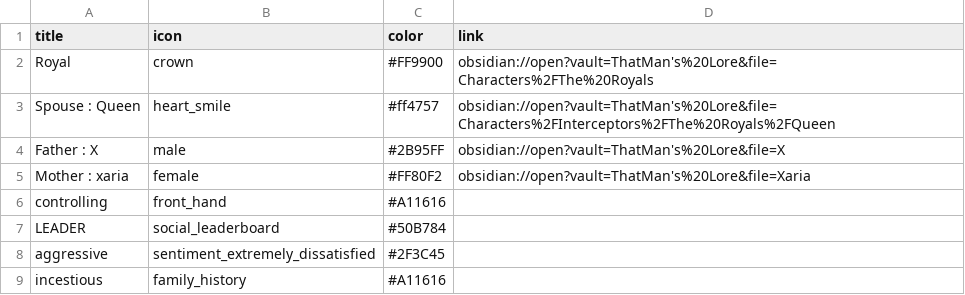
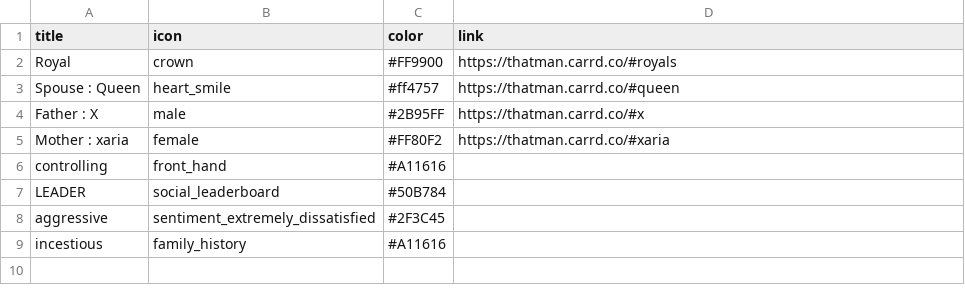
Before and after one commit to ThatMan023/Eyluist, a CSV file: characters/King_Chips.csv, drawn as a sheet.

Commit message:
Added Queen Char

```diff
--- a/characters/King_Chips.csv
+++ b/characters/King_Chips.csv
@@ -1,6 +1,6 @@
 title,icon,color,link
-Royal,crown,#FF9900,obsidian://open?vault=ThatMan's%20Lore&file=Characters%2FThe%20Royals
-Spouse : Queen,heart_smile,#ff4757,obsidian://open?vault=ThatMan's%20Lore&file=Characters%2FInterceptors%2FThe%20Royals%2FQueen
-Father : X,male,#2B95FF,obsidian://open?vault=ThatMan's%20Lore&file=X
-Mother : xaria,female,#FF80F2,obsidian://open?vault=ThatMan's%20Lore&file=Xaria
+Royal,crown,#FF9900,https://thatman.carrd.co/#royals
+Spouse : Queen,heart_smile,#ff4757,https://thatman.carrd.co/#queen
+Father : X,male,#2B95FF,https://thatman.carrd.co/#x
+Mother : xaria,female,#FF80F2,https://thatman.carrd.co/#xaria
 controlling,front_hand,#A11616,
```
Also changed, not shown: characters/Bishop_Chips.csv, characters/Club_Chips.csv, 9 other files.
